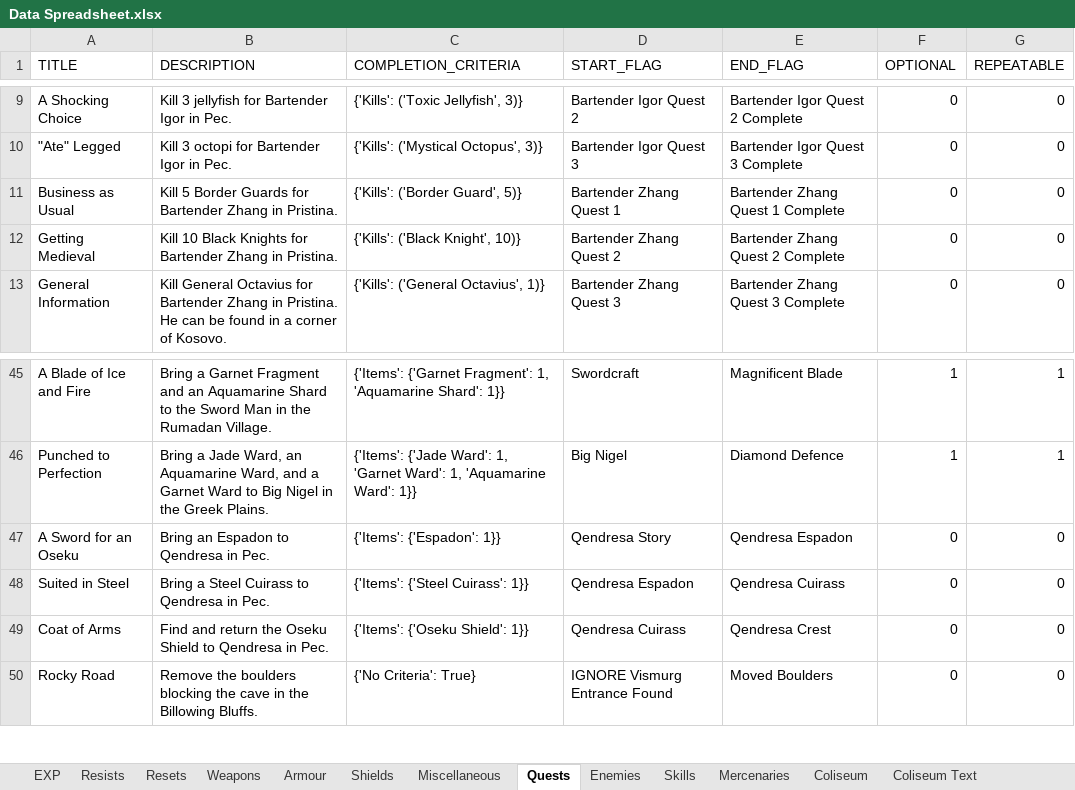
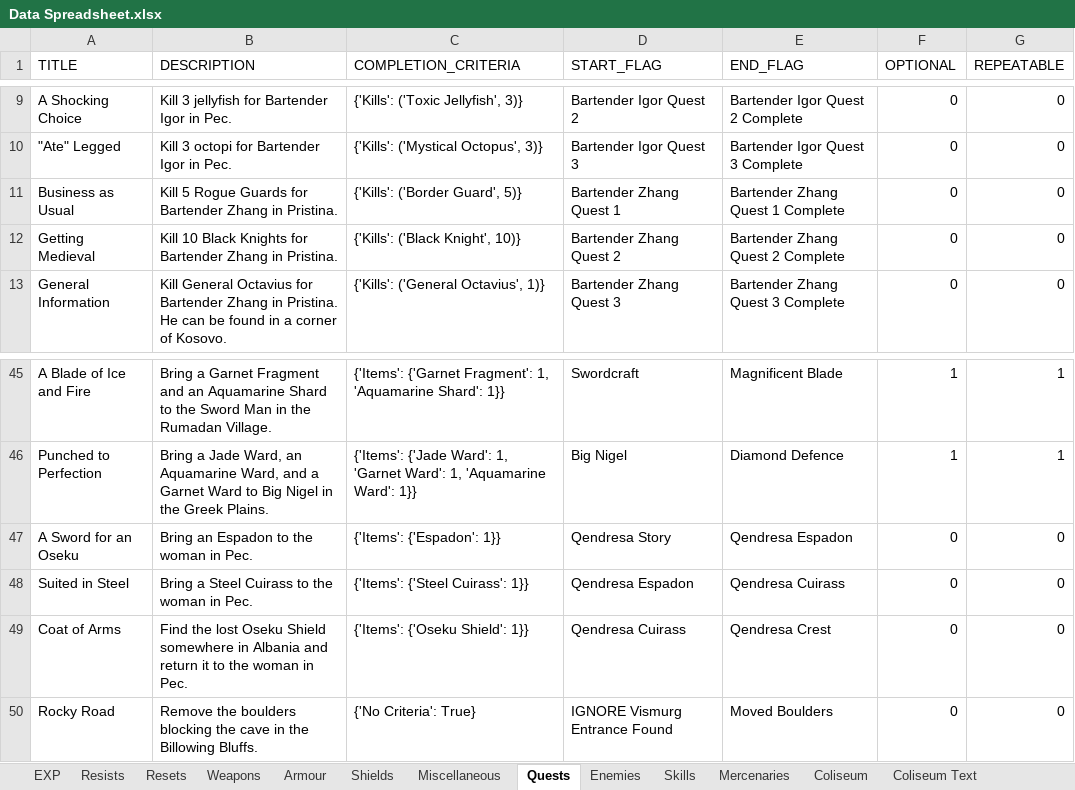
Before and after one commit to 1bengardner/toshes-quest-ii, an Excel workbook: data/Data Spreadsheet.xlsx, sheet Quests, drawn as a sheet; only a part is shown, gaps mark what is left out; values as stored, in another font and other column widths than the file's, no borders; the diff names each change by its address in the sheet, - before the commit and + after, or states it on an @@ line.

```diff
--- a/data/Data Spreadsheet.xlsx (sheet Quests)
+++ b/data/Data Spreadsheet.xlsx (sheet Quests)
-B11 (DESCRIPTION): Kill 5 Border Guards for…
+B11 (DESCRIPTION): Kill 5 Rogue Guards for…
-B47 (DESCRIPTION): Bring an Espadon to Qendresa in Pec.
+B47 (DESCRIPTION): Bring an Espadon to the woman in Pec.
-B48 (DESCRIPTION): Bring a Steel Cuirass to Qendresa in Pec.
+B48 (DESCRIPTION): Bring a Steel Cuirass to the woman in Pec.
-B49 (DESCRIPTION): Find and return the Oseku Shield to Qendresa in Pec.
+B49 (DESCRIPTION): Find the lost Oseku Shield somewhere in Albania and return it to the woman in Pec.
```
Also changed, not shown: charts or pictures, 7 other files.
